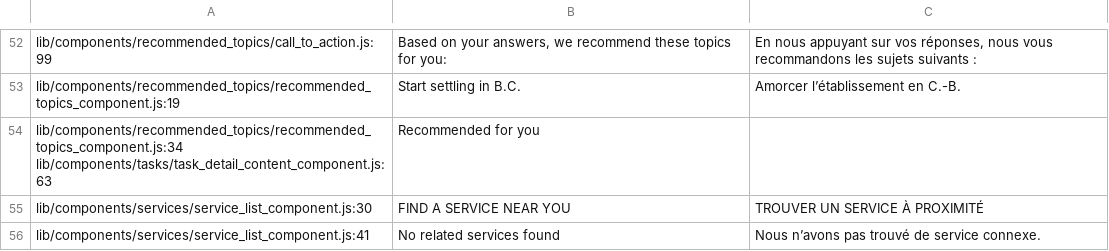
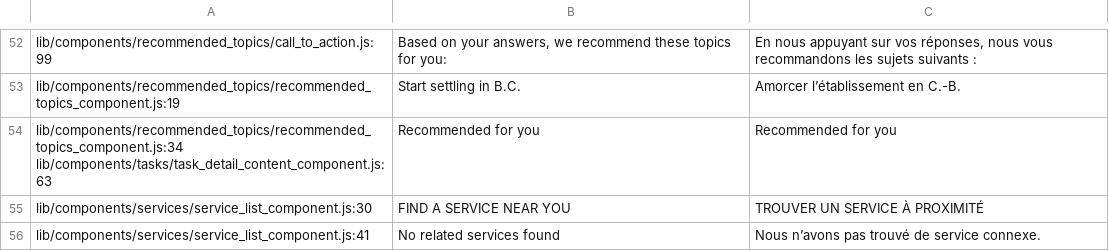
Before and after one commit to pg-irc/pathways-frontend, a CSV file: locale/fr/messages.csv, drawn as a sheet; only a part is shown, gaps mark what is left out.

Commit message:
Issue #529 Insert the English string for a missing French string

```diff
--- a/locale/fr/messages.csv
+++ b/locale/fr/messages.csv
@@ -53,3 +53,3 @@ lib/components/recommended_topics/call_to_action.js:99,"Based on your answers, w
 lib/components/recommended_topics/recommended_topics_component.js:19,Start settling in B.C.,Amorcer l’établissement en C.-B.
-lib/components/recommended_topics/recommended_topics_component.js:34 lib/components/tasks/task_detail_content_component.js:63,Recommended for you,
+lib/components/recommended_topics/recommended_topics_component.js:34 lib/components/tasks/task_detail_content_component.js:63,Recommended for you,Recommended for you
 lib/components/services/service_list_component.js:30,FIND A SERVICE NEAR YOU,TROUVER UN SERVICE À PROXIMITÉ
```
